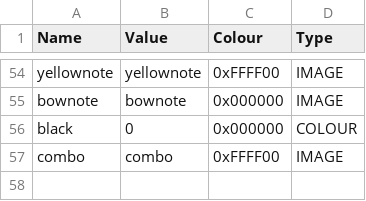
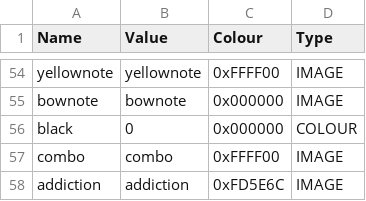
Before and after one commit to godisgoodmatt/christmasspecial, a CSV file: _append/data/text/symbols.csv, drawn as a sheet; only a part is shown, gaps mark what is left out; the diff names each change by its address in the sheet, - before the commit and + after, or states it on an @@ line.

```diff
--- a/_append/data/text/symbols.csv
+++ b/_append/data/text/symbols.csv
+row 58: addiction | addiction | 0xFD5E6C | IMAGE
```
Also changed, not shown: _append/data/text/statuseffects.csv, 1 other file.
